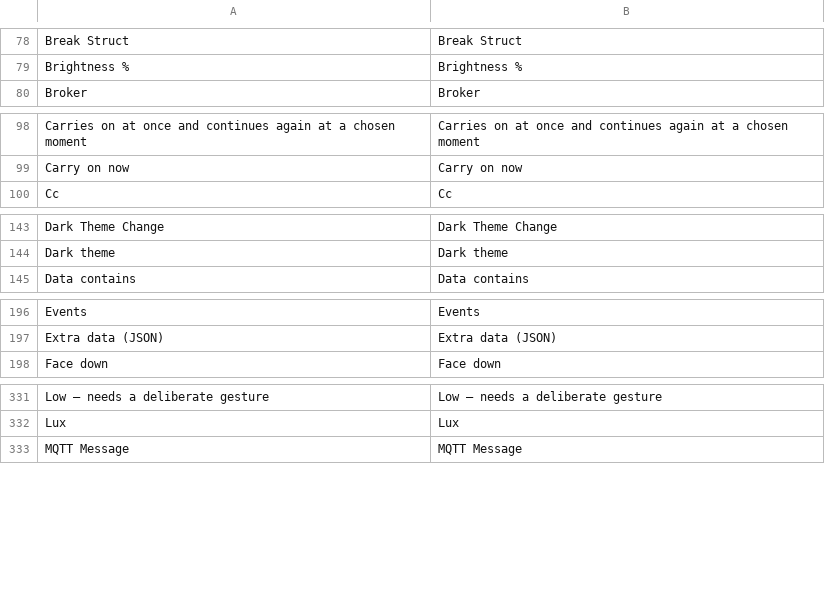
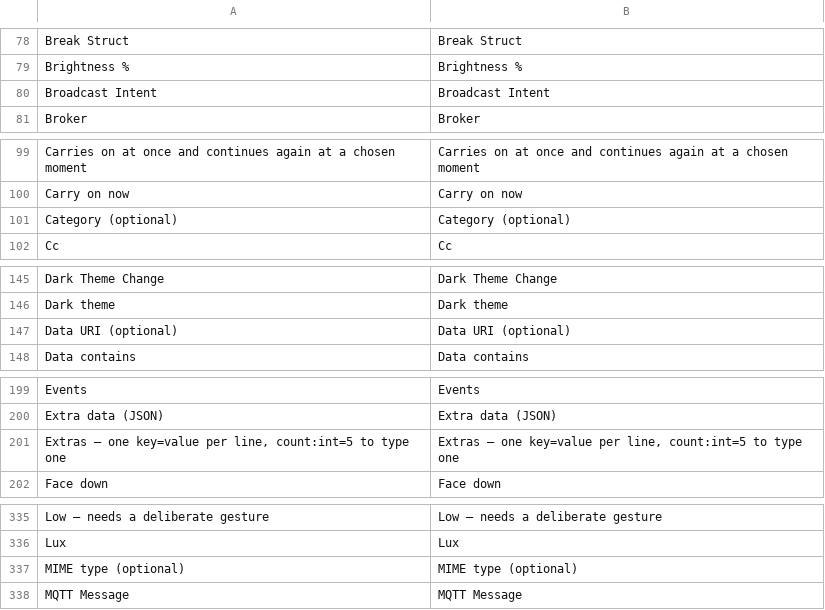
Before and after one commit to m1n1m1/Easymatic, a TSV file: loc/_nodes.tsv, drawn as a sheet; only a part is shown, gaps mark what is left out; the diff covers the shown part only; the diff names each change by its address in the sheet, - before the commit and + after, or states it on an @@ line.

Commit message:
Add action for launching intents

```diff
--- a/loc/_nodes.tsv
+++ b/loc/_nodes.tsv
+row 80: Broadcast Intent | Broadcast Intent
+row 101: Category (optional) | Category (optional)
+row 147: Data URI (optional) | Data URI (optional)
+row 201: Extras — one key=value per line, count:int=5 to type one | Extras — one key=value per line, count:int=5 to type one
+row 337: MIME type (optional) | MIME type (optional)
```
Also changed, not shown: 3 added rows elsewhere in this file, loc/_keys.tsv, loc/fr.keys.tsv, 43 other files.
